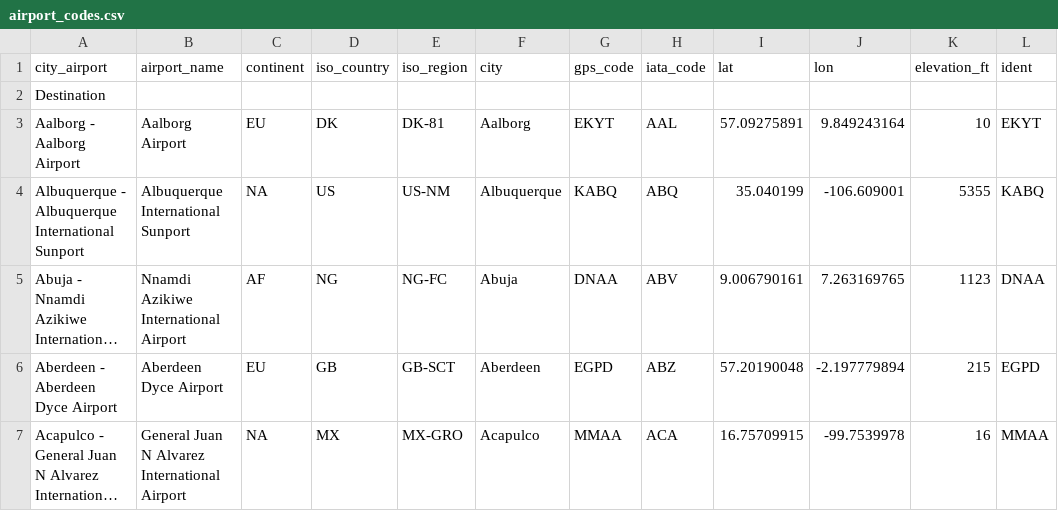
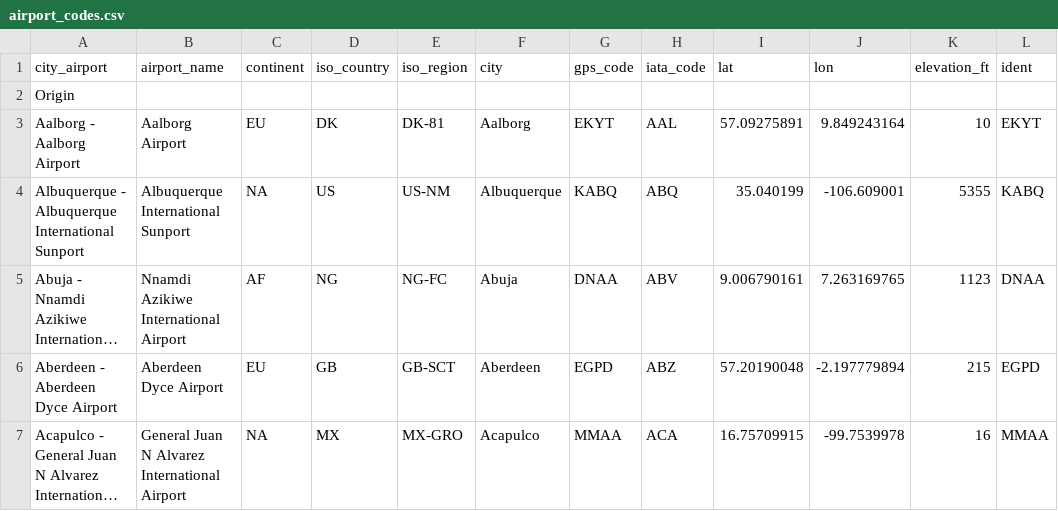
Before and after one commit to padofreo/smackbang, a CSV file: data/airport_codes.csv, drawn as a sheet; only a part is shown; long unchanged cells end in ….

```diff
--- a/data/airport_codes.csv
+++ b/data/airport_codes.csv
@@ -1,3 +1,3 @@
 city_airport,airport_name,continent,iso_country,iso_region,city,gps_code,iata_code,lat,lon,elevation_ft,ident
-Destination,,,,,,,,,,,
+Origin,,,,,,,,,,,
 Aalborg - Aalborg Airport,Aalborg Airport,EU,DK,DK-81,Aalborg,EKYT,AAL,57.09275891,9.849243164,10,EKYT
```
Also changed, not shown: 1 other file.
